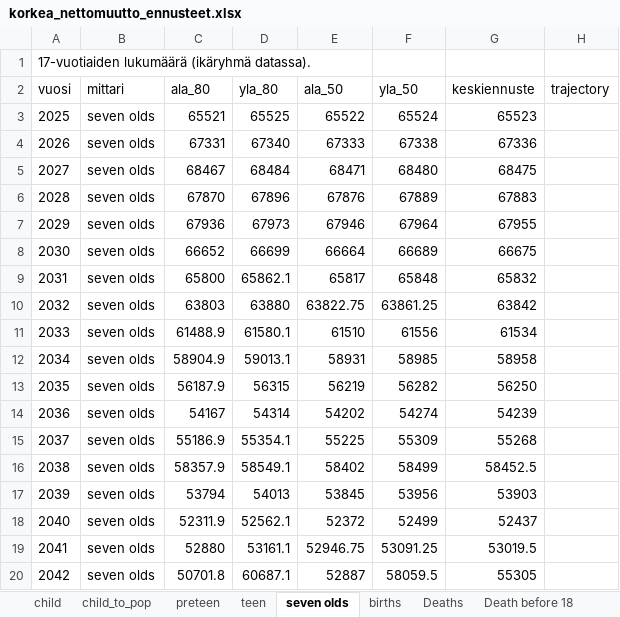
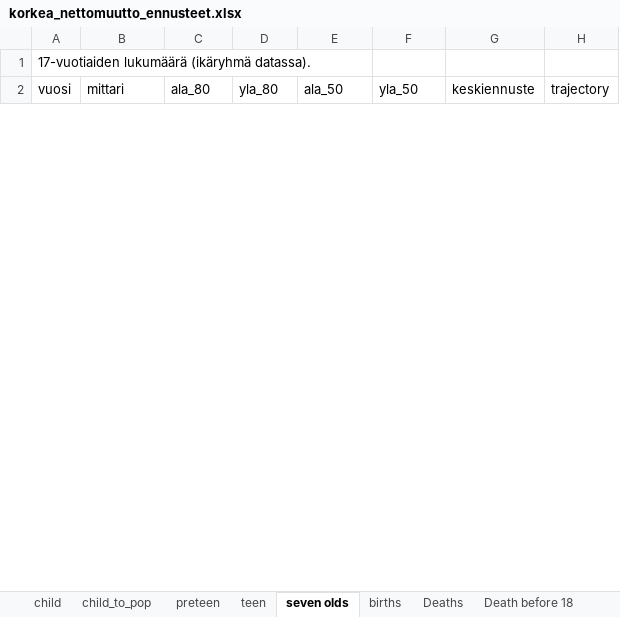
Before and after one commit to aapohiilamo/vaesto_ennusteet_lapset, an Excel workbook: ennusteet_excel/sensitiivisyys/korkea_nettomuutto_ennusteet.xlsx, sheet seven olds, drawn as a sheet; only a part is shown; values as stored, in another font and other column widths than the file's, no borders; removed rows and columns are numbered as before the commit, all else as after; the diff covers the shown part only; the diff names each change by its address in the sheet, - before the commit and + after, or states it on an @@ line.

```diff
--- a/ennusteet_excel/sensitiivisyys/korkea_nettomuutto_ennusteet.xlsx (sheet seven olds)
+++ b/ennusteet_excel/sensitiivisyys/korkea_nettomuutto_ennusteet.xlsx (sheet seven olds)
-row 3: 2025 | seven olds | 65521 | 65525 | 65522 | 65524 | 65523
-row 4: 2026 | seven olds | 67331 | 67340 | 67333 | 67338 | 67336
-row 5: 2027 | seven olds | 68467 | 68484 | 68471 | 68480 | 68475
-row 6: 2028 | seven olds | 67870 | 67896 | 67876 | 67889 | 67883
-row 7: 2029 | seven olds | 67936 | 67973 | 67946 | 67964 | 67955
-row 8: 2030 | seven olds | 66652 | 66699 | 66664 | 66689 | 66675
-row 9: 2031 | seven olds | 65800 | 65862.1 | 65817 | 65848 | 65832
-row 10: 2032 | seven olds | 63803 | 63880 | 63822.75 | 63861.25 | 63842
-row 11: 2033 | seven olds | 61488.9 | 61580.1 | 61510 | 61556 | 61534
-row 12: 2034 | seven olds | 58904.9 | 59013.1 | 58931 | 58985 | 58958
-row 13: 2035 | seven olds | 56187.9 | 56315 | 56219 | 56282 | 56250
-row 14: 2036 | seven olds | 54167 | 54314 | 54202 | 54274 | 54239
-row 15: 2037 | seven olds | 55186.9 | 55354.1 | 55225 | 55309 | 55268
-row 16: 2038 | seven olds | 58357.9 | 58549.1 | 58402 | 58499 | 58452.5
-row 17: 2039 | seven olds | 53794 | 54013 | 53845 | 53956 | 53903
-row 18: 2040 | seven olds | 52311.9 | 52562.1 | 52372 | 52499 | 52437
-row 19: 2041 | seven olds | 52880 | 53161.1 | 52946.75 | 53091.25 | 53019.5
-row 20: 2042 | seven olds | 50701.8 | 60687.1 | 52887 | 58059.5 | 55305
```
Also changed, not shown: 27 added rows and 8 removed rows elsewhere in this sheet, sheet child_mig, sheet births, sheet teen, sheet preteen, sheet child, sheet child_to_pop, 3 more sheets, ennusteet_excel/sensitiivisyys/korkea_tfr_ennusteet.xlsx, ennusteet_excel/sensitiivisyys/matala_nettomuutto_ennusteet.xlsx, 1 other file.
